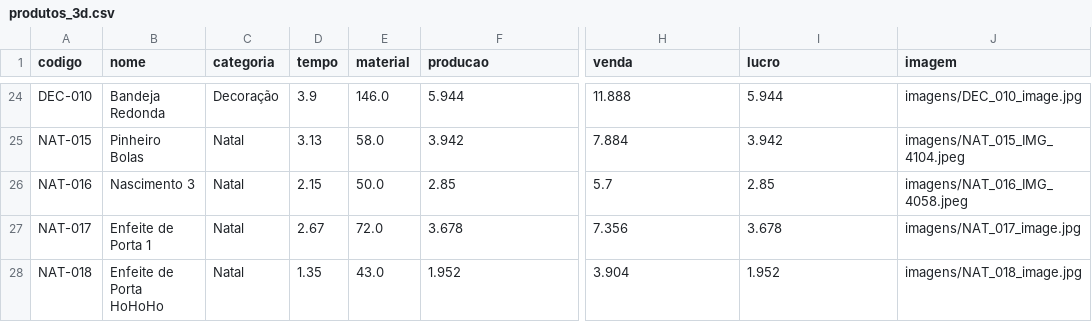
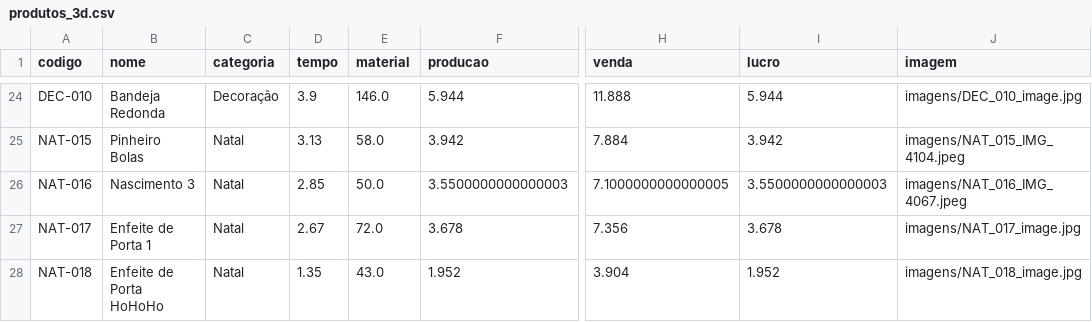
Before and after one commit to geopare/EITA, a CSV file: produtos_3d.csv, drawn as a sheet; only a part is shown, gaps mark what is left out; the diff names each change by its address in the sheet, - before the commit and + after, or states it on an @@ line.

Commit message:
Atualização automática do banco de produtos

```diff
--- a/produtos_3d.csv
+++ b/produtos_3d.csv
-D26 (tempo): 2.15
+D26 (tempo): 2.85
-F26 (producao): 2.85
+F26 (producao): 3.5500000000000003
-H26 (venda): 5.7
+H26 (venda): 7.1000000000000005
-I26 (lucro): 2.85
+I26 (lucro): 3.5500000000000003
-J26 (imagem): imagens/NAT_016_IMG_4058.jpeg
+J26 (imagem): imagens/NAT_016_IMG_4067.jpeg
```
